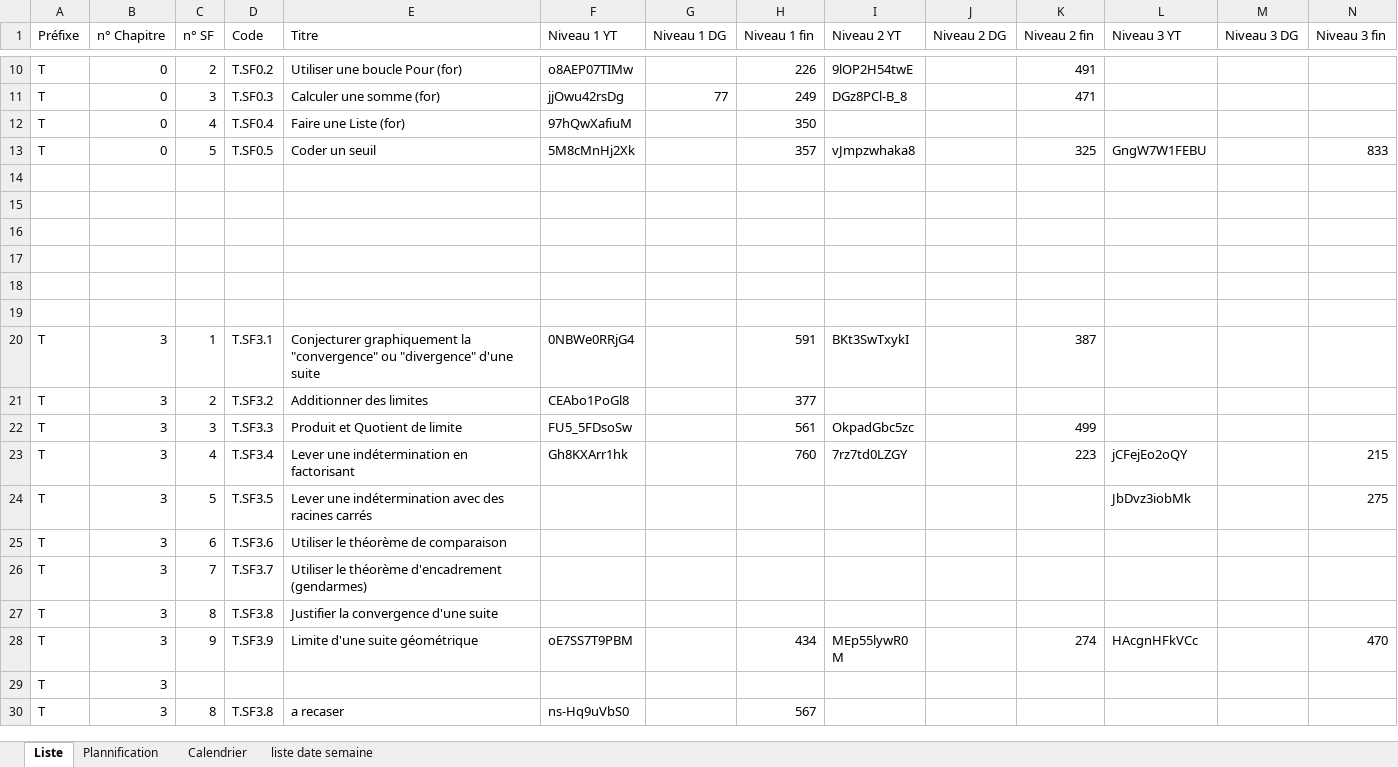
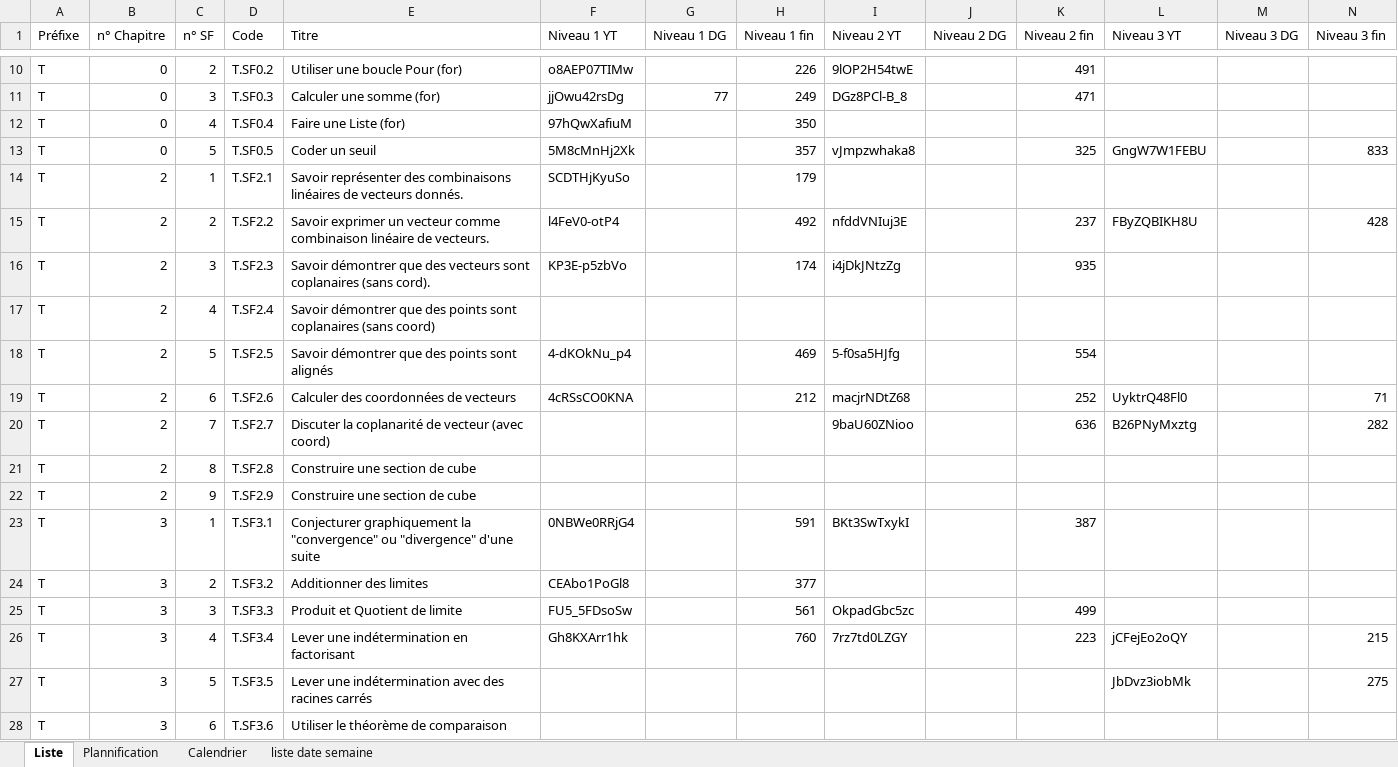
Before and after one commit to Ligne2Maths/Spirale2Maths, an Excel workbook: contenu/Terminale.xlsx, sheet Liste, drawn as a sheet; only a part is shown, gaps mark what is left out; the shorter side is filled out with more unchanged rows; values as stored, in another font and other column widths than the file's, no borders; rows hold the shown columns only; the diff names each change by its address in the sheet, - before the commit and + after, or states it on an @@ line.

Commit message:
Mise a jour du 18-09-2026 16:46:49,31

```diff
--- a/contenu/Terminale.xlsx (sheet Liste)
+++ b/contenu/Terminale.xlsx (sheet Liste)
-row 14: (empty)
+row 14: T | 2 | 1 | T.SF2.1 | Savoir représenter des combinaisons linéaires de vecteurs donnés. | SCDTHjKyuSo |  | 179
-row 15: (empty)
+row 15: T | 2 | 2 | T.SF2.2 | Savoir exprimer un vecteur comme combinaison linéaire de vecteurs. | l4FeV0-otP4 |  | 492 | nfddVNIuj3E |  | 237 | FByZQBIKH8U |  | 428
-row 16: (empty)
+row 16: T | 2 | 3 | T.SF2.3 | Savoir démontrer que des vecteurs sont coplanaires (sans cord). | KP3E-p5zbVo |  | 174 | i4jDkJNtzZg |  | 935
-row 17: (empty)
+row 17: T | 2 | 4 | T.SF2.4 | Savoir démontrer que des points sont coplanaires (sans coord)
-row 18: (empty)
+row 18: T | 2 | 5 | T.SF2.5 | Savoir démontrer que des points sont alignés | 4-dKOkNu_p4 |  | 469 | 5-f0sa5HJfg |  | 554
-row 19: (empty)
+row 19: T | 2 | 6 | T.SF2.6 | Calculer des coordonnées de vecteurs | 4cRSsCO0KNA |  | 212 | macjrNDtZ68 |  | 252 | UyktrQ48Fl0 |  | 71
+row 20: T | 2 | 7 | T.SF2.7 | Discuter la coplanarité de vecteur (avec coord) |  |  |  | 9baU60ZNioo |  | 636 | B26PNyMxztg |  | 282
+row 21: T | 2 | 8 | T.SF2.8 | Construire une section de cube
+row 22: T | 2 | 9 | T.SF2.9 | Construire une section de cube
```
Also changed, not shown: sheet Plannification.
